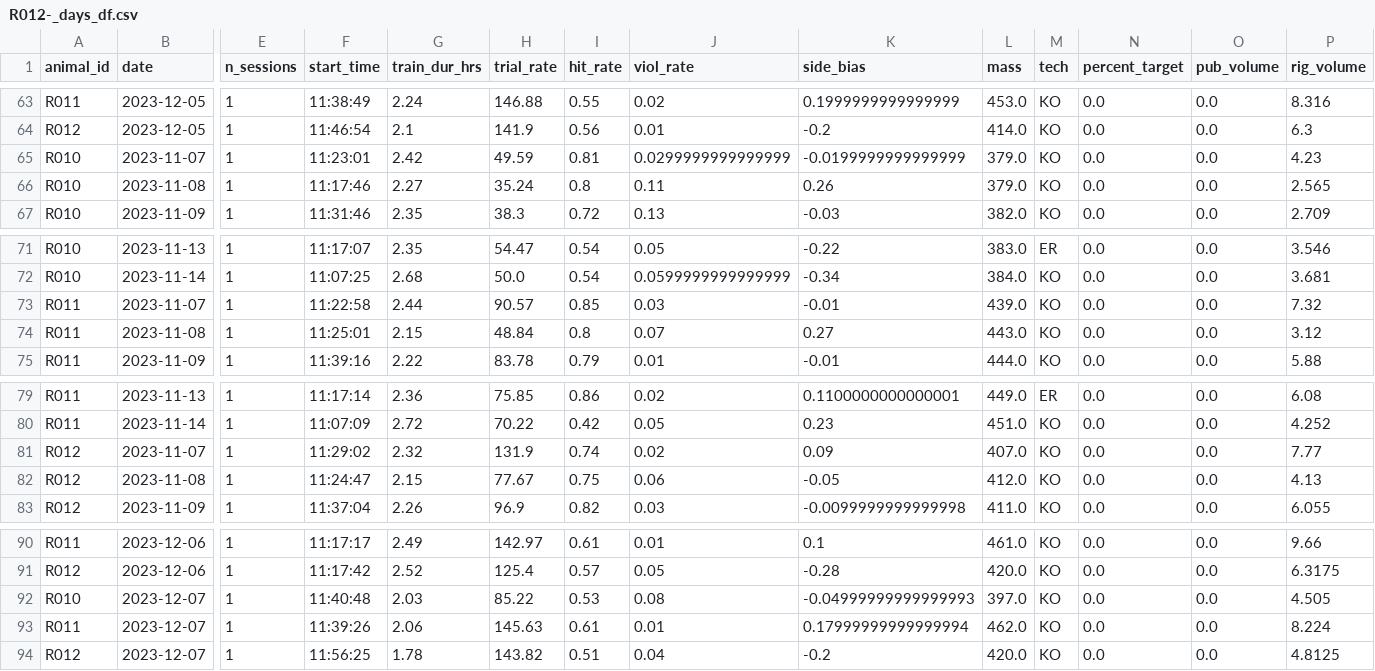
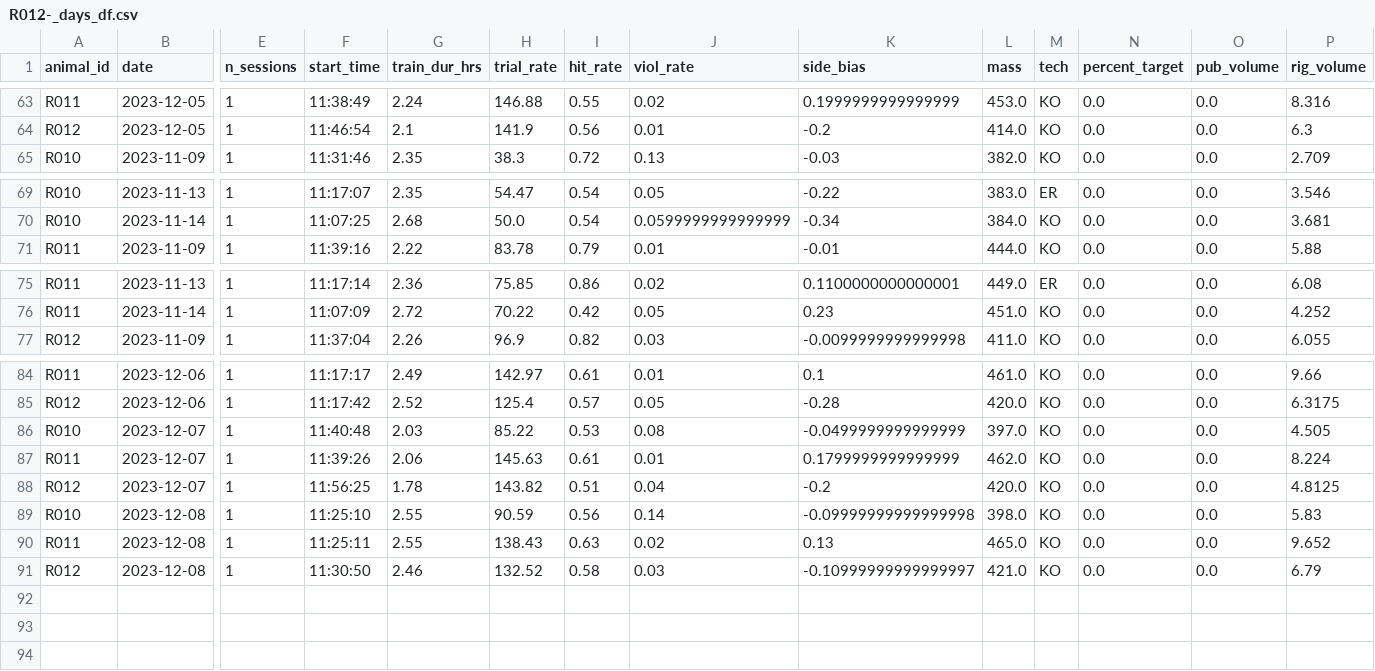
Before and after one commit to Brody-Lab/jbreda_animal_training, a CSV file: data/days_dfs/R012-_days_df.csv, drawn as a sheet; only a part is shown, gaps mark what is left out; removed rows and columns are numbered as before the commit, all else as after; rows hold the shown columns only; the diff names each change by its address in the sheet, - before the commit and + after, or states it on an @@ line.

```diff
--- a/data/days_dfs/R012-_days_df.csv
+++ b/data/days_dfs/R012-_days_df.csv
-row 65: R010 | 2023-11-07 | 1 | 11:23:01 | 2.42 | 49.59 | 0.81 | 0.0299999999999999 | -0.0199999999999999 | 379.0 | KO | 0.0 | 0.0 | 4.23
-row 66: R010 | 2023-11-08 | 1 | 11:17:46 | 2.27 | 35.24 | 0.8 | 0.11 | 0.26 | 379.0 | KO | 0.0 | 0.0 | 2.565
-row 73: R011 | 2023-11-07 | 1 | 11:22:58 | 2.44 | 90.57 | 0.85 | 0.03 | -0.01 | 439.0 | KO | 0.0 | 0.0 | 7.32
-row 74: R011 | 2023-11-08 | 1 | 11:25:01 | 2.15 | 48.84 | 0.8 | 0.07 | 0.27 | 443.0 | KO | 0.0 | 0.0 | 3.12
-row 81: R012 | 2023-11-07 | 1 | 11:29:02 | 2.32 | 131.9 | 0.74 | 0.02 | 0.09 | 407.0 | KO | 0.0 | 0.0 | 7.77
-row 82: R012 | 2023-11-08 | 1 | 11:24:47 | 2.15 | 77.67 | 0.75 | 0.06 | -0.05 | 412.0 | KO | 0.0 | 0.0 | 4.13
-K86 (side_bias): -0.04999999999999993
+K86 (side_bias): -0.0499999999999999
-K87 (side_bias): 0.17999999999999994
+K87 (side_bias): 0.1799999999999999
+row 89: R010 | 2023-12-08 | 1 | 11:25:10 | 2.55 | 90.59 | 0.56 | 0.14 | -0.09999999999999998 | 398.0 | KO | 0.0 | 0.0 | 5.83
+row 90: R011 | 2023-12-08 | 1 | 11:25:11 | 2.55 | 138.43 | 0.63 | 0.02 | 0.13 | 465.0 | KO | 0.0 | 0.0 | 9.652
+row 91: R012 | 2023-12-08 | 1 | 11:30:50 | 2.46 | 132.52 | 0.58 | 0.03 | -0.10999999999999997 | 421.0 | KO | 0.0 | 0.0 | 6.79
```
Also changed, not shown: data/days_dfs/C2s_days_df.csv, data/days_dfs/R01s_days_df.csv, 21 other files.
